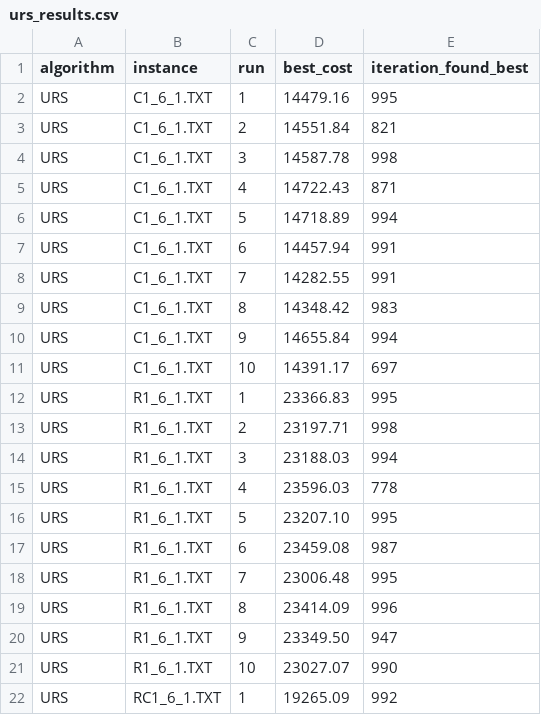
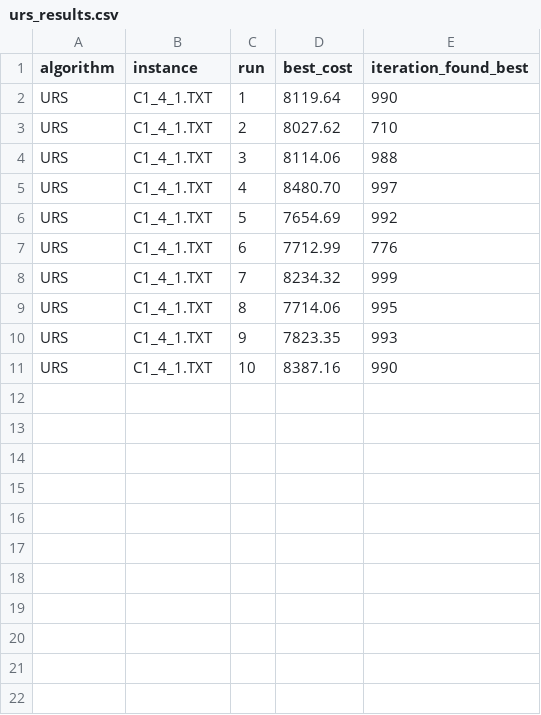
Before and after one commit to amadeuslars/Master, a CSV file: logs/urs_results.csv, drawn as a sheet; only a part is shown; the diff covers the shown part only.

```diff
--- a/logs/urs_results.csv
+++ b/logs/urs_results.csv
@@ -1,22 +1,11 @@
 algorithm,instance,run,best_cost,iteration_found_best
-URS,C1_6_1.TXT,1,14479.16,995
-URS,C1_6_1.TXT,2,14551.84,821
-URS,C1_6_1.TXT,3,14587.78,998
-URS,C1_6_1.TXT,4,14722.43,871
-URS,C1_6_1.TXT,5,14718.89,994
-URS,C1_6_1.TXT,6,14457.94,991
-URS,C1_6_1.TXT,7,14282.55,991
-URS,C1_6_1.TXT,8,14348.42,983
-URS,C1_6_1.TXT,9,14655.84,994
-URS,C1_6_1.TXT,10,14391.17,697
-URS,R1_6_1.TXT,1,23366.83,995
-URS,R1_6_1.TXT,2,23197.71,998
-URS,R1_6_1.TXT,3,23188.03,994
-URS,R1_6_1.TXT,4,23596.03,778
-URS,R1_6_1.TXT,5,23207.10,995
-URS,R1_6_1.TXT,6,23459.08,987
-URS,R1_6_1.TXT,7,23006.48,995
-URS,R1_6_1.TXT,8,23414.09,996
-URS,R1_6_1.TXT,9,23349.50,947
-URS,R1_6_1.TXT,10,23027.07,990
-URS,RC1_6_1.TXT,1,19265.09,992
+URS,C1_4_1.TXT,1,8119.64,990
+URS,C1_4_1.TXT,2,8027.62,710
+URS,C1_4_1.TXT,3,8114.06,988
+URS,C1_4_1.TXT,4,8480.70,997
+URS,C1_4_1.TXT,5,7654.69,992
+URS,C1_4_1.TXT,6,7712.99,776
+URS,C1_4_1.TXT,7,8234.32,999
+URS,C1_4_1.TXT,8,7714.06,995
+URS,C1_4_1.TXT,9,7823.35,993
+URS,C1_4_1.TXT,10,8387.16,990
```
Also changed, not shown: 9 removed rows elsewhere in this file, 33 other files.
